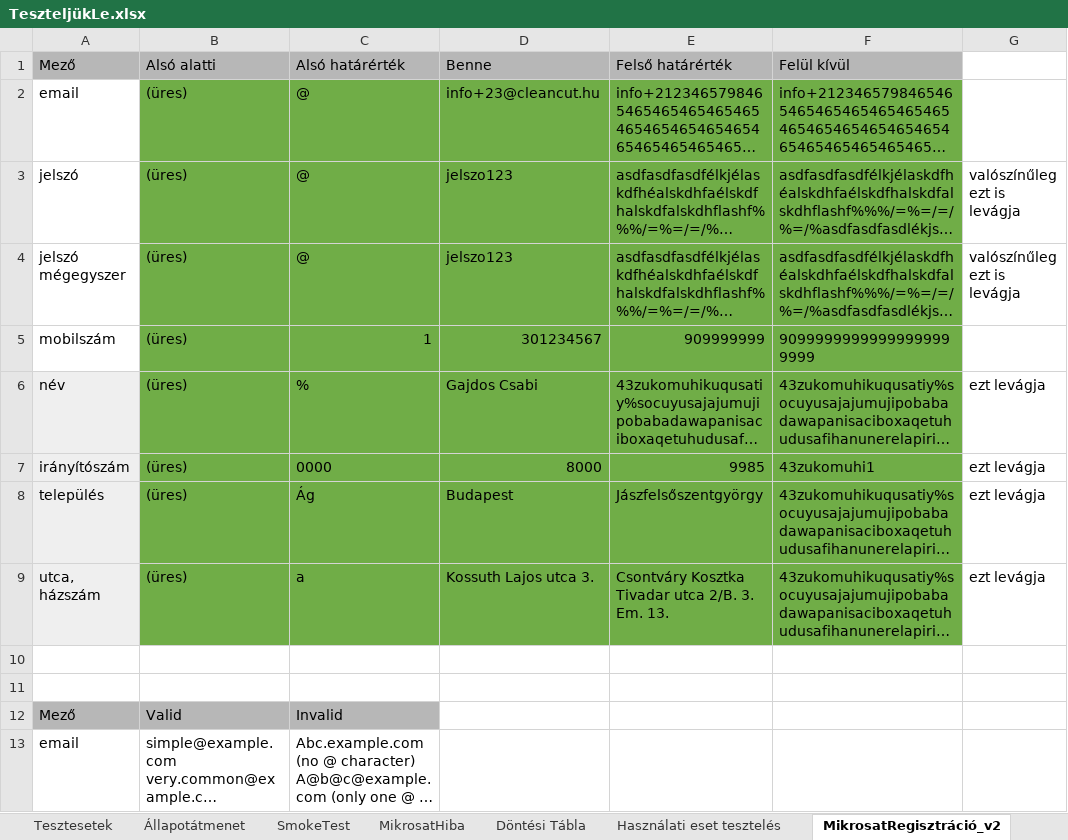
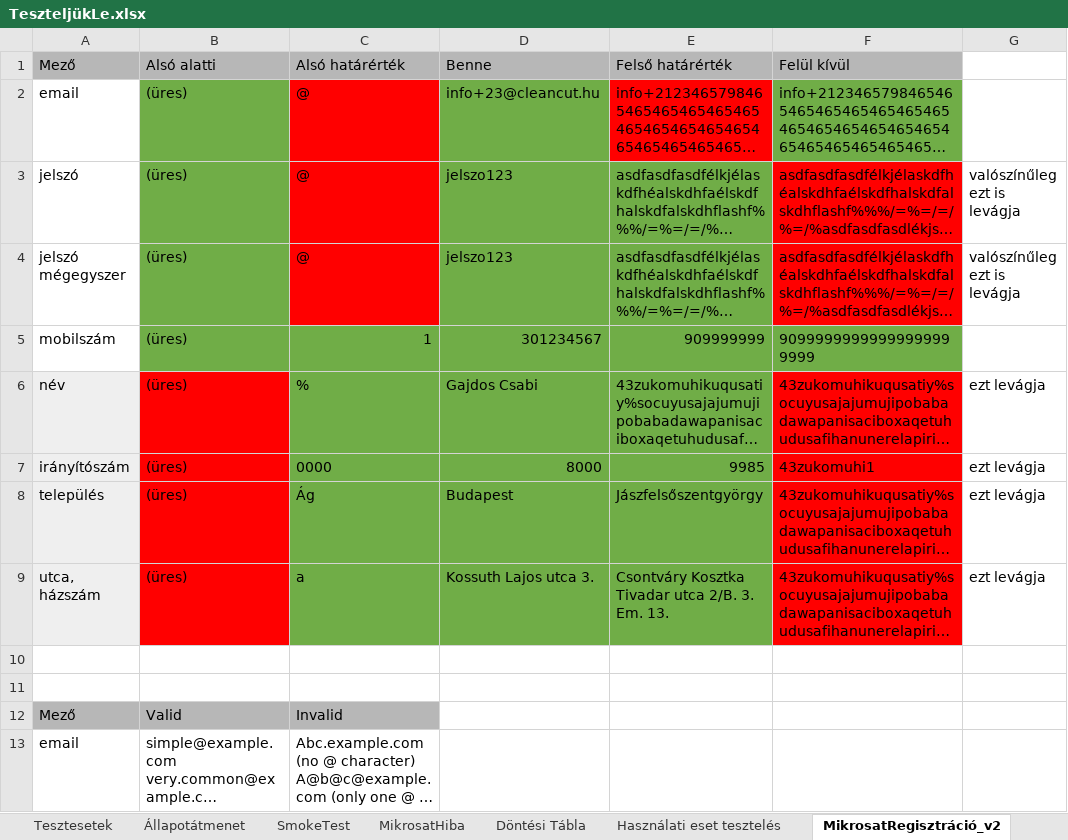
Before and after one commit to kizsi2019/KA_12D, an Excel workbook: Kocsis Balázs Tamás/teszteles/TeszteljükLe.xlsx, sheet MikrosatRegisztráció_v2, drawn as a sheet; long unchanged cells end in …; values as stored, in another font and other column widths than the file's, no borders; the diff names each change by its address in the sheet, - before the commit and + after, or states it on an @@ line.

Commit message:
snjiabgsbge

```diff
--- a/Kocsis Balázs Tamás/teszteles/TeszteljükLe.xlsx (sheet MikrosatRegisztráció_v2)
+++ b/Kocsis Balázs Tamás/teszteles/TeszteljükLe.xlsx (sheet MikrosatRegisztráció_v2)
-C2:C4 fill: #70AD47
+C2:C4 fill: #FF0000
-E2 fill: #70AD47
+E2 fill: #FF0000
-F3:F4 fill: #70AD47
+F3:F4 fill: #FF0000
-B6:B9 fill: #70AD47
+B6:B9 fill: #FF0000
-F6:F9 fill: #70AD47
+F6:F9 fill: #FF0000
```
